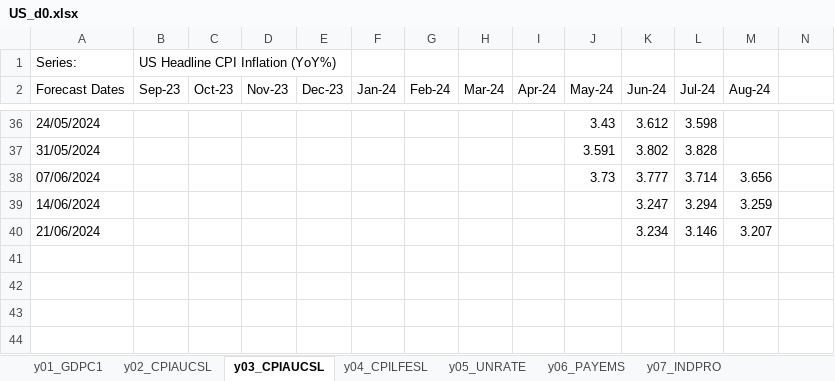
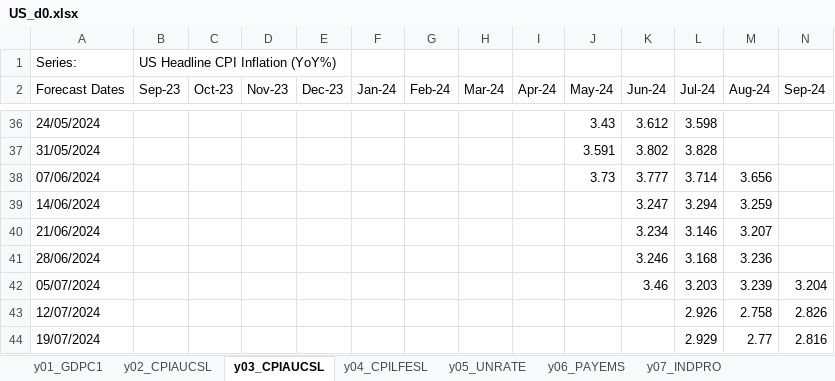
Before and after one commit to ckarag/ckarag.github.com, an Excel workbook: uploads/US_d0.xlsx, sheet y03_CPIAUCSL, drawn as a sheet; only a part is shown, gaps mark what is left out; values as stored, in another font and other column widths than the file's, no borders; the diff names each change by its address in the sheet, - before the commit and + after, or states it on an @@ line.

```diff
--- a/uploads/US_d0.xlsx (sheet y03_CPIAUCSL)
+++ b/uploads/US_d0.xlsx (sheet y03_CPIAUCSL)
-N2: (empty)
+N2: Sep-24
+row 41: 28/06/2024 |  |  |  |  |  |  |  |  |  | 3.246 | 3.168 | 3.236
+row 42: 05/07/2024 |  |  |  |  |  |  |  |  |  | 3.46 | 3.203 | 3.239 | 3.204
+row 43: 12/07/2024 |  |  |  |  |  |  |  |  |  |  | 2.926 | 2.758 | 2.826
+row 44: 19/07/2024 |  |  |  |  |  |  |  |  |  |  | 2.929 | 2.77 | 2.816
```
Also changed, not shown: sheet y01_GDPC1, sheet y07_INDPRO, sheet y04_CPILFESL, sheet y02_CPIAUCSL, sheet y06_PAYEMS, sheet y05_UNRATE, 56 other files.
